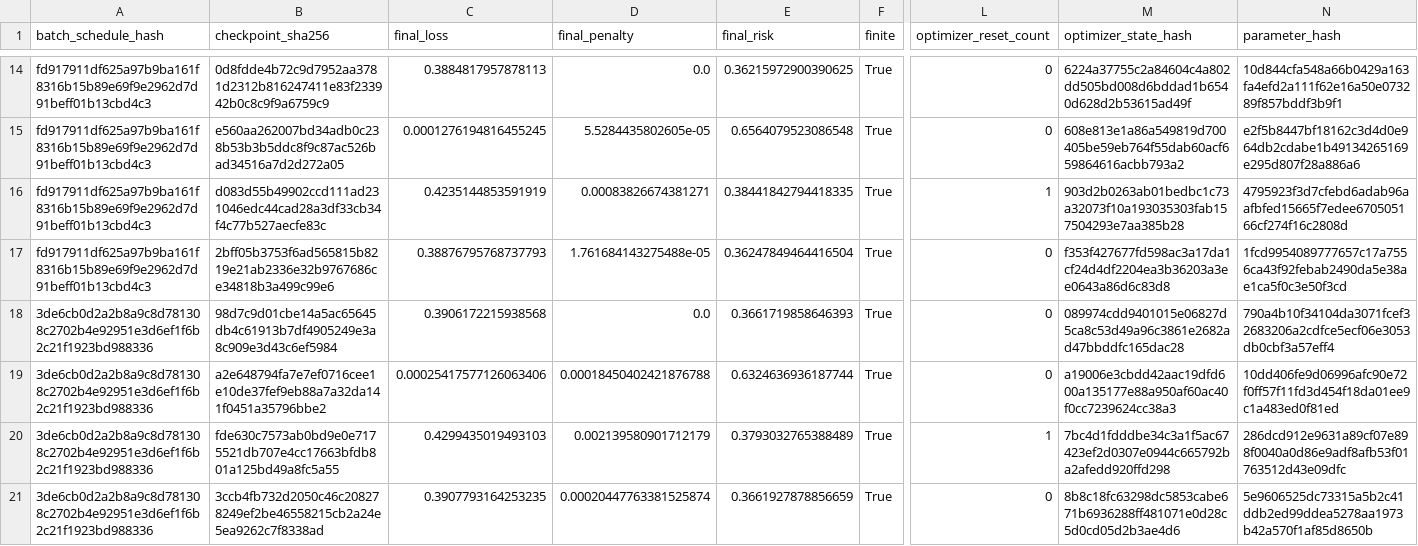
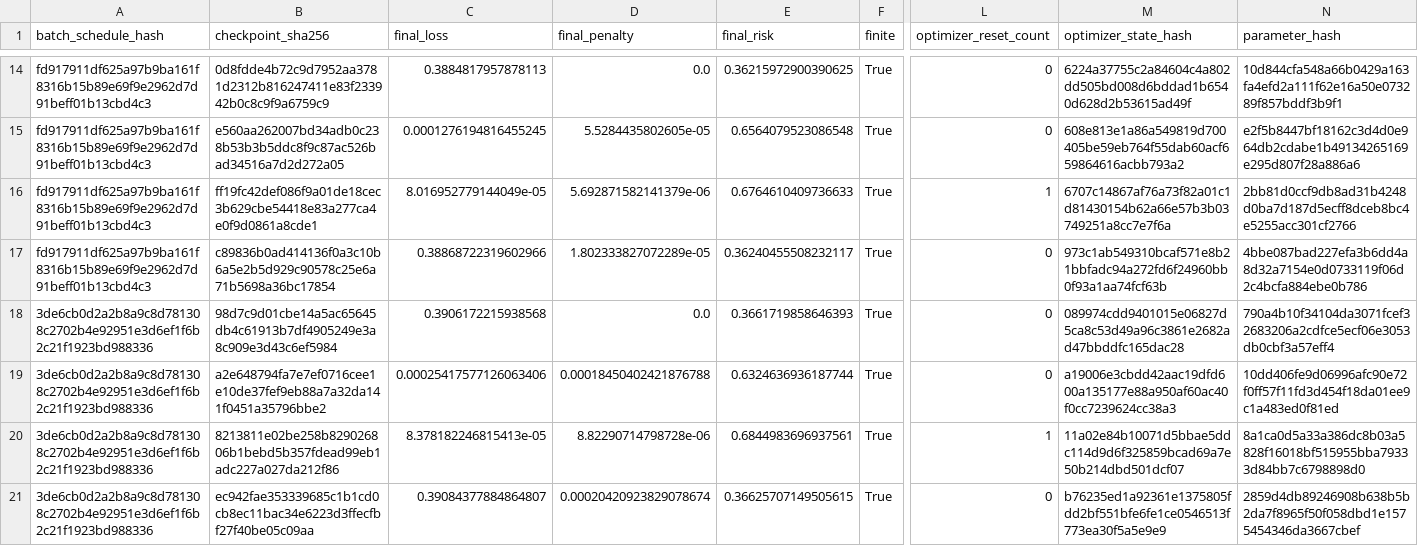
Before and after one commit to sunlay01/ood_research, a CSV file: round3_redesign/task3_aopi_multimethod_mechanism_survey/results/method_fidelity.csv, drawn as a sheet; only a part is shown, gaps mark what is left out; the diff covers the shown part only; the diff names each change by its address in the sheet, - before the commit and + after, or states it on an @@ line.

```diff
--- a/round3_redesign/task3_aopi_multimethod_mechanism_survey/results/method_fidelity.csv
+++ b/round3_redesign/task3_aopi_multimethod_mechanism_survey/results/method_fidelity.csv
-B16 (checkpoint_sha256): d083d55b49902ccd111ad231046edc44cad28a3df33cb34f4c77b527aecfe83c
+B16 (checkpoint_sha256): ff19fc42def086f9a01de18cec3b629cbe54418e83a277ca4e0f9d0861a8cde1
-C16 (final_loss): 0.4235144853591919
+C16 (final_loss): 8.016952779144049e-05
-D16 (final_penalty): 0.00083826674381271
+D16 (final_penalty): 5.692871582141379e-06
-E16 (final_risk): 0.38441842794418335
+E16 (final_risk): 0.6764610409736633
-M16 (optimizer_state_hash): 903d2b0263ab01bedbc1c73a32073f10a193035303fab157504293e7aa385b28
+M16 (optimizer_state_hash): 6707c14867af76a73f82a01c1d81430154b62a66e57b3b03749251a8cc7e7f6a
-N16 (parameter_hash): 4795923f3d7cfebd6adab96aafbfed15665f7edee670505166cf274f16c2808d
+N16 (parameter_hash): 2bb81d0ccf9db8ad31b4248d0ba7d187d5ecff8dceb8bc4e5255acc301cf2766
-B17 (checkpoint_sha256): 2bff05b3753f6ad565815b8219e21ab2336e32b9767686ce34818b3a499c99e6
+B17 (checkpoint_sha256): c89836b0ad414136f0a3c10b6a5e2b5d929c90578c25e6a71b5698a36bc17854
-C17 (final_loss): 0.38876795768737793
+C17 (final_loss): 0.38868722319602966
-D17 (final_penalty): 1.761684143275488e-05
+D17 (final_penalty): 1.802333827072289e-05
-E17 (final_risk): 0.36247849464416504
+E17 (final_risk): 0.36240455508232117
-M17 (optimizer_state_hash): f353f427677fd598ac3a17da1cf24d4df2204ea3b36203a3ee0643a86d6c83d8
+M17 (optimizer_state_hash): 973c1ab549310bcaf571e8b21bbfadc94a272fd6f24960bb0f93a1aa74fcf63b
-N17 (parameter_hash): 1fcd9954089777657c17a7556ca43f92febab2490da5e38ae1ca5f0c3e50f3cd
+N17 (parameter_hash): 4bbe087bad227efa3b6dd4a8d32a7154e0d0733119f06d2c4bcfa884ebe0b786
-B20 (checkpoint_sha256): fde630c7573ab0bd9e0e7175521db707e4cc17663bfdb801a125bd49a8fc5a55
+B20 (checkpoint_sha256): 8213811e02be258b829026806b1bebd5b357fdead99eb1adc227a027da212f86
-C20 (final_loss): 0.4299435019493103
+C20 (final_loss): 8.378182246815413e-05
-D20 (final_penalty): 0.002139580901712179
+D20 (final_penalty): 8.82290714798728e-06
-E20 (final_risk): 0.3793032765388489
+E20 (final_risk): 0.6844983696937561
-M20 (optimizer_state_hash): 7bc4d1fdddbe34c3a1f5ac67423ef2d0307e0944c665792ba2afedd920ffd298
+M20 (optimizer_state_hash): 11a02e84b10071d5bbae5ddc114d9d6f325859bcad69a7e50b214dbd501dcf07
-N20 (parameter_hash): 286dcd912e9631a89cf07e898f0040a0d86e9adf8afb53f01763512d43e09dfc
+N20 (parameter_hash): 8a1ca0d5a33a386dc8b03a5828f16018bf515955bba79333d84bb7c6798898d0
-B21 (checkpoint_sha256): 3ccb4fb732d2050c46c208278249ef2be46558215cb2a24e5ea9262c7f8338ad
+B21 (checkpoint_sha256): ec942fae353339685c1b1cd0cb8ec11bac34e6223d3ffecfbf27f40be05c09aa
-C21 (final_loss): 0.3907793164253235
+C21 (final_loss): 0.39084377884864807
-D21 (final_penalty): 0.00020447763381525874
+D21 (final_penalty): 0.00020420923829078674
-E21 (final_risk): 0.3661927878856659
+E21 (final_risk): 0.36625707149505615
-M21 (optimizer_state_hash): 8b8c18fc63298dc5853cabe671b6936288ff481071e0d28c5d0cd05d2b3ae4d6
+M21 (optimizer_state_hash): b76235ed1a92361e1375805fdd2bf551bfe6fe1ce0546513f773ea30f5a5e9e9
-N21 (parameter_hash): 5e9606525dc73315a5b2c41ddb2ed99ddea5278aa1973b42a570f1af85d8650b
+N21 (parameter_hash): 2859d4db89246908b638b5b2da7f8965f50f058dbd1e1575454346da3667cbef
```
Also changed, not shown: 31 edited cells elsewhere in this file, round3_redesign/task3_aopi_multimethod_mechanism_survey/results/functional_response.csv, round3_redesign/task3_aopi_multimethod_mechanism_survey/results/geometry_A.csv, 25 other files.
